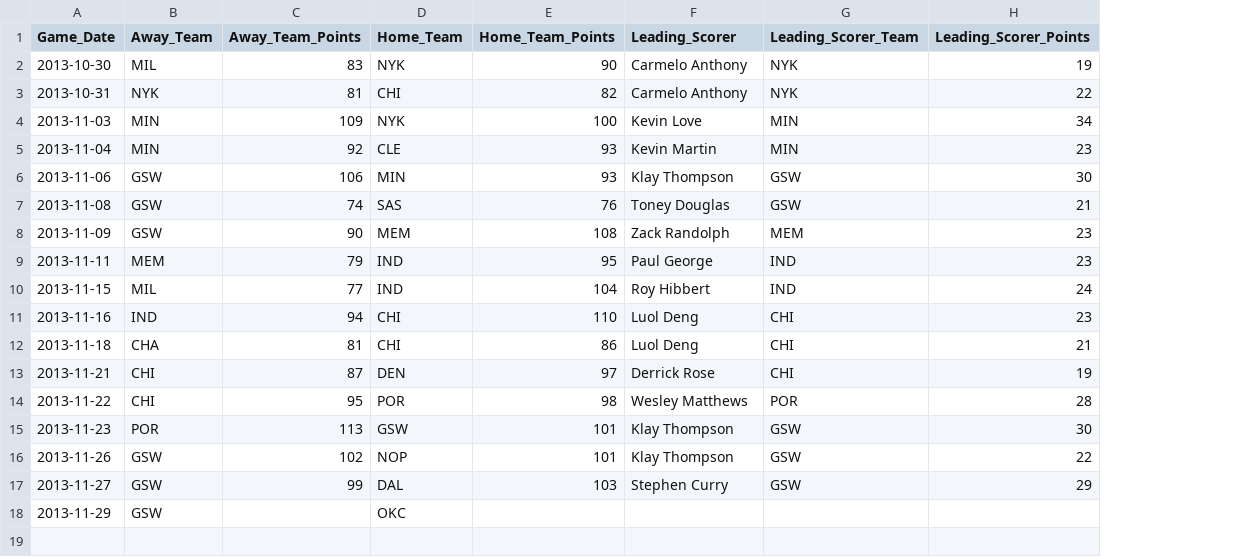
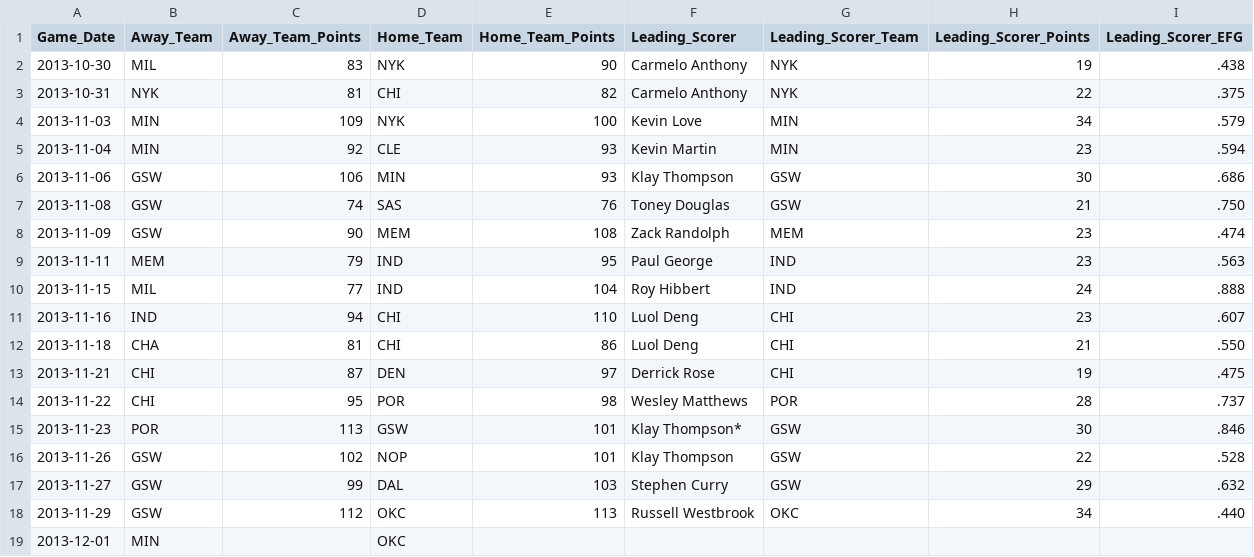
Before and after one commit to mkchandler/nbascoringbelt, a CSV file: data/2013.csv, drawn as a sheet; the diff names each change by its address in the sheet, - before the commit and + after, or states it on an @@ line.

Commit message:
Updated the csv file with latest data from site

```diff
--- a/data/2013.csv
+++ b/data/2013.csv
+column I (Leading_Scorer_EFG), rows 2-18: .438 | .375 | .579 | .594 | .686 | .750 | .474 | .563 | .888 | .607 | .550 | .475 | .737 | .846 | .528 | .632 | .440
-F15 (Leading_Scorer): Klay Thompson
+F15 (Leading_Scorer): Klay Thompson*
-C18 (Away_Team_Points): (empty)
+C18 (Away_Team_Points): 112
-E18 (Home_Team_Points): (empty)
+E18 (Home_Team_Points): 113
-F18 (Leading_Scorer): (empty)
+F18 (Leading_Scorer): Russell Westbrook
-G18 (Leading_Scorer_Team): (empty)
+G18 (Leading_Scorer_Team): OKC
-H18 (Leading_Scorer_Points): (empty)
+H18 (Leading_Scorer_Points): 34
+row 19: 2013-12-01 | MIN |  | OKC
```
